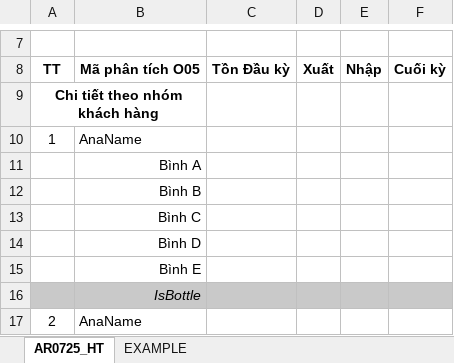
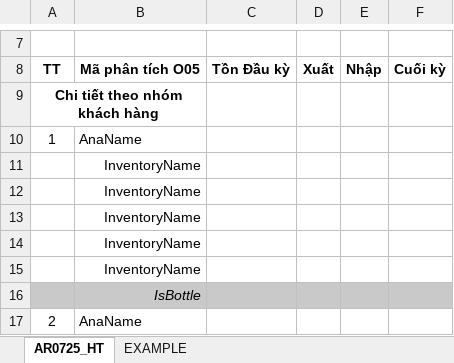
Before and after one commit to ASOFT-Solution/asoft-test-svn, an Excel workbook: 2015/201512/10_DOCUMENT/13_DETAIL_DESIGN/Chi tiet theo doi tuong/AR0725_HT.xlsx, sheet AR0725_HT, drawn as a sheet; only a part is shown, gaps mark what is left out; values as stored, in another font and other column widths than the file's, no borders; the diff names each change by its address in the sheet, - before the commit and + after, or states it on an @@ line.

```diff
--- a/2015/201512/10_DOCUMENT/13_DETAIL_DESIGN/Chi tiet theo doi tuong/AR0725_HT.xlsx (sheet AR0725_HT)
+++ b/2015/201512/10_DOCUMENT/13_DETAIL_DESIGN/Chi tiet theo doi tuong/AR0725_HT.xlsx (sheet AR0725_HT)
-B11: Bình A
+B11: InventoryName
-B12: Bình B
+B12: InventoryName
-B13: Bình C
+B13: InventoryName
-B14: Bình D
+B14: InventoryName
-B15: Bình E
+B15: InventoryName
```
Also changed, not shown: sheet EXAMPLE, formulas that keep their value.
